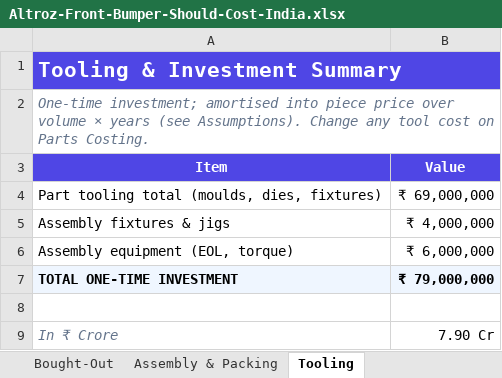
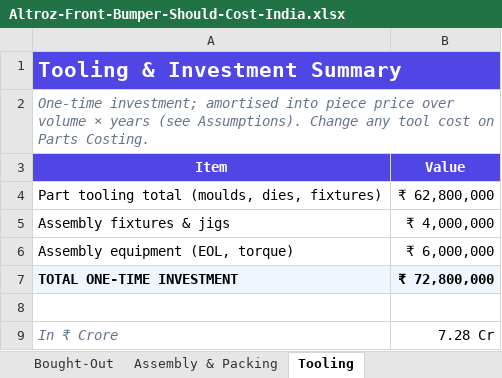
Before and after one commit to bhosaleavinash546/leamington-marathi, an Excel workbook: Altroz-Front-Bumper-Should-Cost-India.xlsx, sheet Tooling, drawn as a sheet; values as stored, in another font and other column widths than the file's, no borders; the diff names each change by its address in the sheet, - before the commit and + after, or states it on an @@ line.

```diff
--- a/Altroz-Front-Bumper-Should-Cost-India.xlsx (sheet Tooling)
+++ b/Altroz-Front-Bumper-Should-Cost-India.xlsx (sheet Tooling)
-B4 (Value): ₹ 69,000,000
+B4 (Value): ₹ 62,800,000
-B7 (Value): ₹ 79,000,000
+B7 (Value): ₹ 72,800,000
-B9 (Value): 7.90 Cr
+B9 (Value): 7.28 Cr
```
Also changed, not shown: sheet Parts Costing, sheet Bought-Out, sheet Summary, sheet Methodology & Q&A, sheet Assumptions, charts or pictures, 1 other file.
